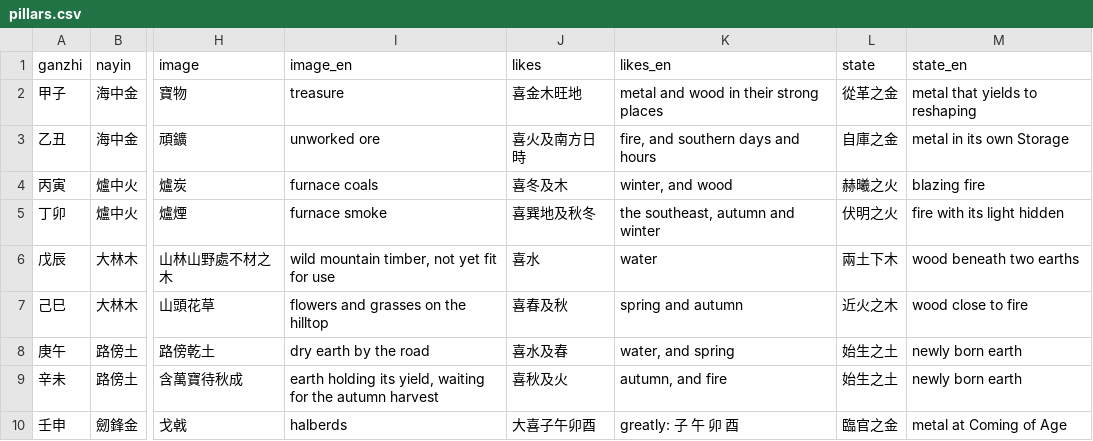
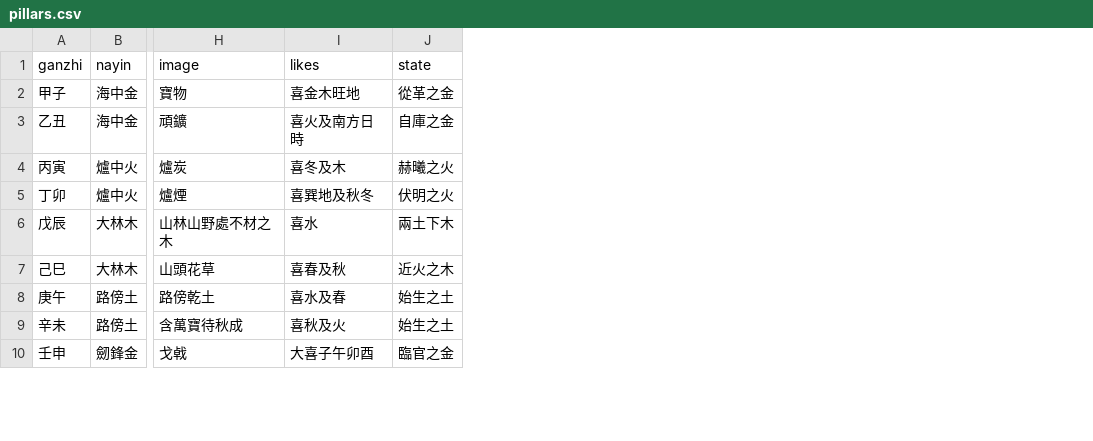
Before and after one commit to Shann5/bazi-nayin, a CSV file: data/v2/pillars.csv, drawn as a sheet; only a part is shown, gaps mark what is left out; the diff names each change by its address in the sheet, - before the commit and + after, or states it on an @@ line.

```diff
--- a/data/v2/pillars.csv
+++ b/data/v2/pillars.csv
-column I (image_en), rows 2-10: treasure | unworked ore | furnace coals | furnace smoke | wild mountain timber, not yet fit for use | flowers and grasses on the hilltop | dry earth by the road | earth holding its yield, waiting for the autumn harvest | halberds
-column K (likes_en), rows 2-10: metal and wood in their strong places | fire, and southern days and hours | winter, and wood | the southeast, autumn and winter | water | spring and autumn | water, and spring | autumn, and fire | greatly: 子 午 卯 酉
-column M (state_en), rows 2-10: metal that yields to reshaping | metal in its own Storage | blazing fire | fire with its light hidden | wood beneath two earths | wood close to fire | newly born earth | newly born earth | metal at Coming of Age
```
Also changed, not shown: 13 other files.
